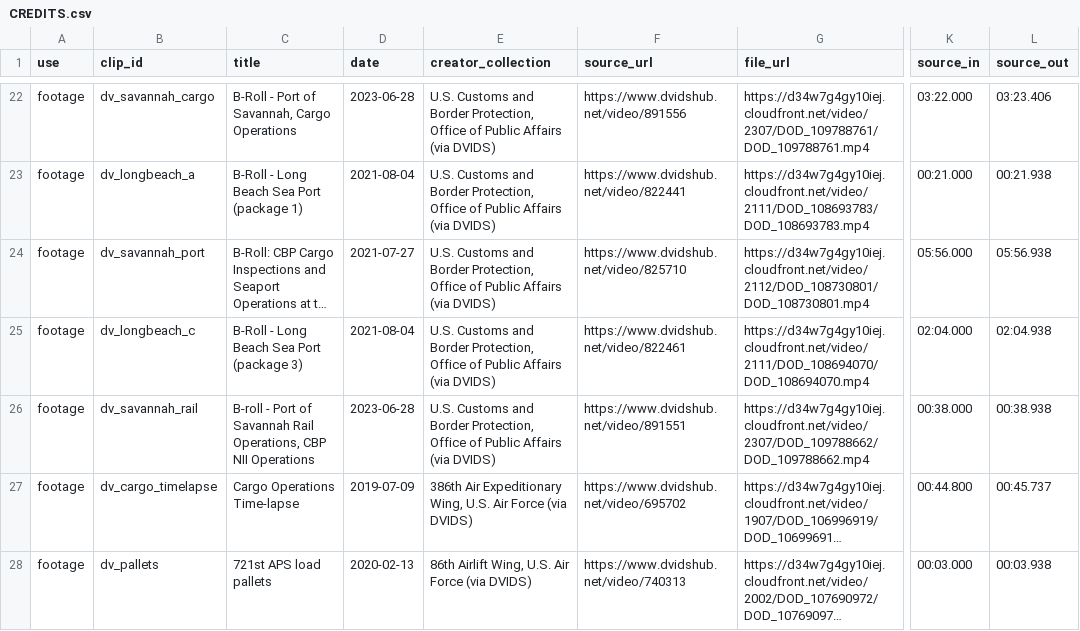
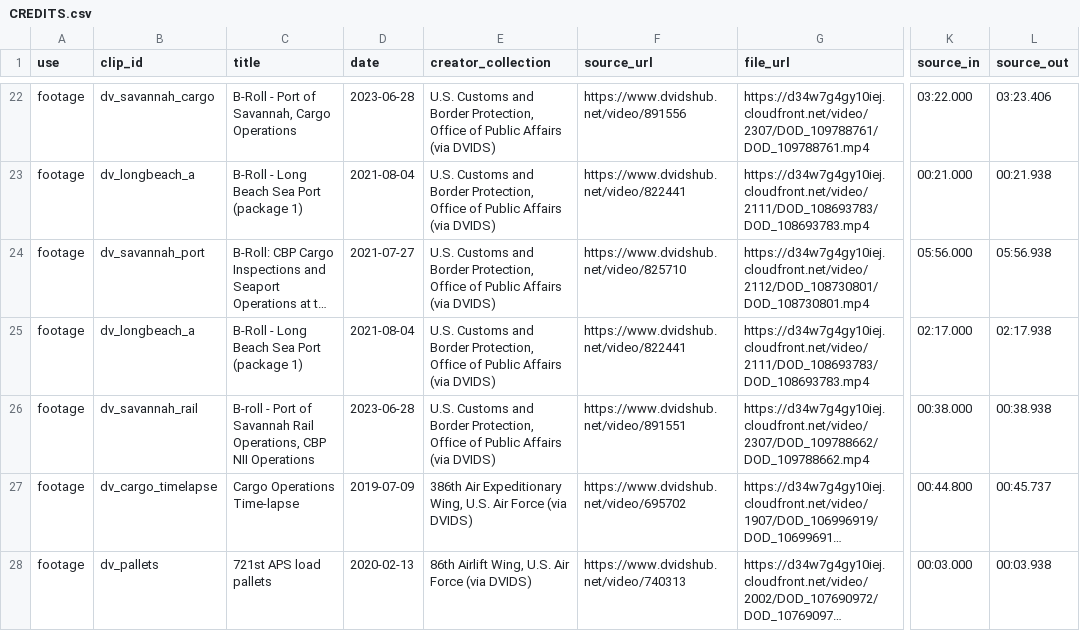
Before and after one commit to jonathanangel-1/History-of-logistics-vid, a CSV file: launchfilm/CREDITS.csv, drawn as a sheet; only a part is shown, gaps mark what is left out; long unchanged cells end in …; the diff covers the shown part only; the diff names each change by its address in the sheet, - before the commit and + after, or states it on an @@ line.

```diff
--- a/launchfilm/CREDITS.csv
+++ b/launchfilm/CREDITS.csv
-B25 (clip_id): dv_longbeach_c
+B25 (clip_id): dv_longbeach_a
-C25 (title): B-Roll - Long Beach Sea Port (package 3)
+C25 (title): B-Roll - Long Beach Sea Port (package 1)
-F25 (source_url): https://www.dvidshub.net/video/822461
+F25 (source_url): https://www.dvidshub.net/video/822441
-G25 (file_url): https://d34w7g4gy10iej.cloudfront.net/video/2111/DOD_108694070/DOD_108694070.mp4
+G25 (file_url): https://d34w7g4gy10iej.cloudfront.net/video/2111/DOD_108693783/DOD_108693783.mp4
-K25 (source_in): 02:04.000
+K25 (source_in): 02:17.000
-L25 (source_out): 02:04.938
+L25 (source_out): 02:17.938
```
Also changed, not shown: 3 added rows and 64 edited cells elsewhere in this file, 1 other file.
